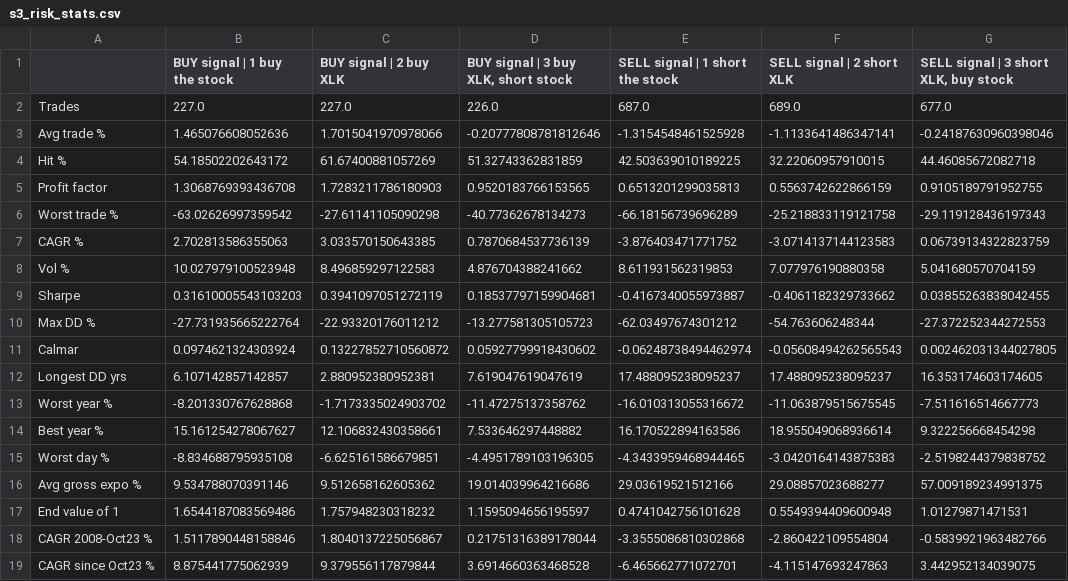
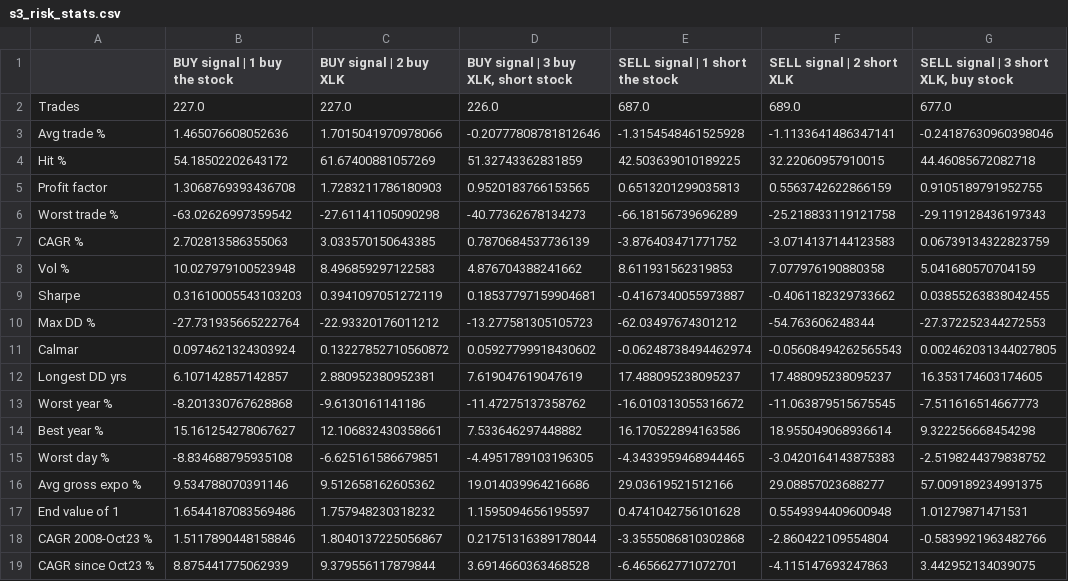
Before and after one commit to marcinzieba4-bot/DeMarkComboSeq, a CSV file: results/s3_risk_stats.csv, drawn as a sheet.

```diff
--- a/results/s3_risk_stats.csv
+++ b/results/s3_risk_stats.csv
@@ -12,3 +12,3 @@ Calmar,0.0974621324303924,0.13227852710560872,0.05927799918430602,-0.06248738494
 Longest DD yrs,6.107142857142857,2.880952380952381,7.619047619047619,17.488095238095237,17.488095238095237,16.353174603174605
-Worst year %,-8.201330767628868,-1.7173335024903702,-11.47275137358762,-16.010313055316672,-11.063879515675545,-7.511616514667773
+Worst year %,-8.201330767628868,-9.6130161141186,-11.47275137358762,-16.010313055316672,-11.063879515675545,-7.511616514667773
 Best year %,15.161254278067627,12.106832430358661,7.533646297448882,16.170522894163586,18.955049068936614,9.322256668454298
```
Also changed, not shown: 11 other files.
